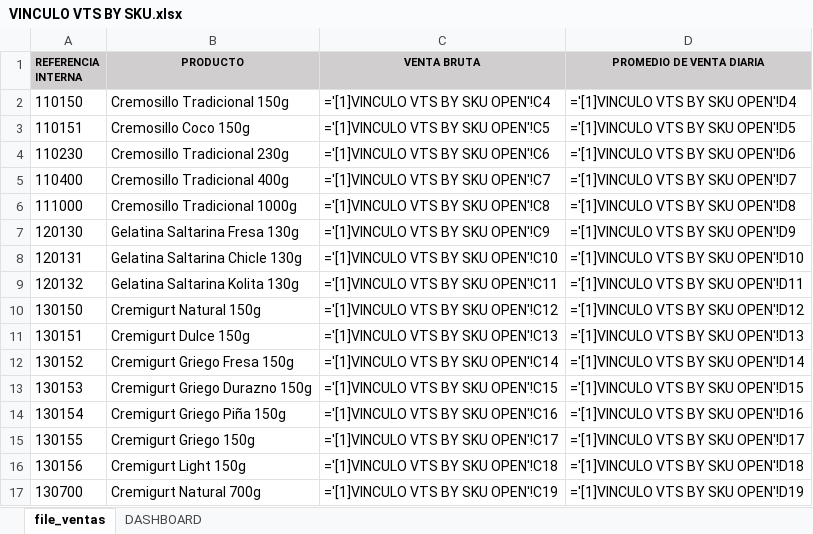
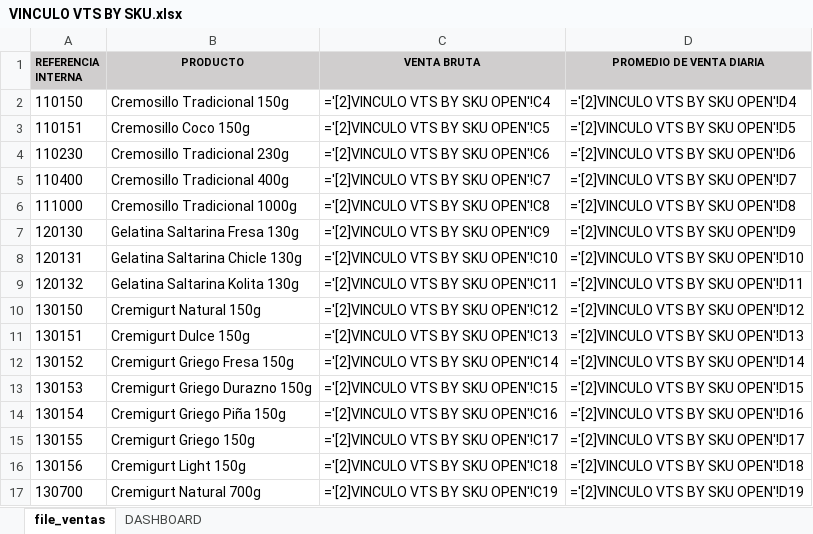
Before and after one commit to logisticasapori1-cell/dashboard-ventas, an Excel workbook: VINCULO VTS BY SKU.xlsx, sheet file_ventas, drawn as a sheet; only a part is shown; values as stored, in another font and other column widths than the file's, no borders; formulas are shown in place of their values; the diff covers the shown part only; the diff names each change by its address in the sheet, - before the commit and + after, or states it on an @@ line.

```diff
--- a/VINCULO VTS BY SKU.xlsx (sheet file_ventas)
+++ b/VINCULO VTS BY SKU.xlsx (sheet file_ventas)
-C2 (VENTA BRUTA): ='[1]VINCULO VTS BY SKU OPEN'!C4
+C2 (VENTA BRUTA): ='[2]VINCULO VTS BY SKU OPEN'!C4
-D2 (PROMEDIO DE VENTA DIARIA): ='[1]VINCULO VTS BY SKU OPEN'!D4
+D2 (PROMEDIO DE VENTA DIARIA): ='[2]VINCULO VTS BY SKU OPEN'!D4
-C3 (VENTA BRUTA): ='[1]VINCULO VTS BY SKU OPEN'!C5
+C3 (VENTA BRUTA): ='[2]VINCULO VTS BY SKU OPEN'!C5
-D3 (PROMEDIO DE VENTA DIARIA): ='[1]VINCULO VTS BY SKU OPEN'!D5
+D3 (PROMEDIO DE VENTA DIARIA): ='[2]VINCULO VTS BY SKU OPEN'!D5
-C4 (VENTA BRUTA): ='[1]VINCULO VTS BY SKU OPEN'!C6
+C4 (VENTA BRUTA): ='[2]VINCULO VTS BY SKU OPEN'!C6
-D4 (PROMEDIO DE VENTA DIARIA): ='[1]VINCULO VTS BY SKU OPEN'!D6
+D4 (PROMEDIO DE VENTA DIARIA): ='[2]VINCULO VTS BY SKU OPEN'!D6
-C5 (VENTA BRUTA): ='[1]VINCULO VTS BY SKU OPEN'!C7
+C5 (VENTA BRUTA): ='[2]VINCULO VTS BY SKU OPEN'!C7
-D5 (PROMEDIO DE VENTA DIARIA): ='[1]VINCULO VTS BY SKU OPEN'!D7
+D5 (PROMEDIO DE VENTA DIARIA): ='[2]VINCULO VTS BY SKU OPEN'!D7
-C6 (VENTA BRUTA): ='[1]VINCULO VTS BY SKU OPEN'!C8
+C6 (VENTA BRUTA): ='[2]VINCULO VTS BY SKU OPEN'!C8
-D6 (PROMEDIO DE VENTA DIARIA): ='[1]VINCULO VTS BY SKU OPEN'!D8
+D6 (PROMEDIO DE VENTA DIARIA): ='[2]VINCULO VTS BY SKU OPEN'!D8
-C7 (VENTA BRUTA): ='[1]VINCULO VTS BY SKU OPEN'!C9
+C7 (VENTA BRUTA): ='[2]VINCULO VTS BY SKU OPEN'!C9
-D7 (PROMEDIO DE VENTA DIARIA): ='[1]VINCULO VTS BY SKU OPEN'!D9
+D7 (PROMEDIO DE VENTA DIARIA): ='[2]VINCULO VTS BY SKU OPEN'!D9
-C8 (VENTA BRUTA): ='[1]VINCULO VTS BY SKU OPEN'!C10
+C8 (VENTA BRUTA): ='[2]VINCULO VTS BY SKU OPEN'!C10
-D8 (PROMEDIO DE VENTA DIARIA): ='[1]VINCULO VTS BY SKU OPEN'!D10
+D8 (PROMEDIO DE VENTA DIARIA): ='[2]VINCULO VTS BY SKU OPEN'!D10
-C9 (VENTA BRUTA): ='[1]VINCULO VTS BY SKU OPEN'!C11
+C9 (VENTA BRUTA): ='[2]VINCULO VTS BY SKU OPEN'!C11
-D9 (PROMEDIO DE VENTA DIARIA): ='[1]VINCULO VTS BY SKU OPEN'!D11
+D9 (PROMEDIO DE VENTA DIARIA): ='[2]VINCULO VTS BY SKU OPEN'!D11
-C10 (VENTA BRUTA): ='[1]VINCULO VTS BY SKU OPEN'!C12
+C10 (VENTA BRUTA): ='[2]VINCULO VTS BY SKU OPEN'!C12
-D10 (PROMEDIO DE VENTA DIARIA): ='[1]VINCULO VTS BY SKU OPEN'!D12
+D10 (PROMEDIO DE VENTA DIARIA): ='[2]VINCULO VTS BY SKU OPEN'!D12
-C11 (VENTA BRUTA): ='[1]VINCULO VTS BY SKU OPEN'!C13
+C11 (VENTA BRUTA): ='[2]VINCULO VTS BY SKU OPEN'!C13
-D11 (PROMEDIO DE VENTA DIARIA): ='[1]VINCULO VTS BY SKU OPEN'!D13
+D11 (PROMEDIO DE VENTA DIARIA): ='[2]VINCULO VTS BY SKU OPEN'!D13
-C12 (VENTA BRUTA): ='[1]VINCULO VTS BY SKU OPEN'!C14
+C12 (VENTA BRUTA): ='[2]VINCULO VTS BY SKU OPEN'!C14
-D12 (PROMEDIO DE VENTA DIARIA): ='[1]VINCULO VTS BY SKU OPEN'!D14
+D12 (PROMEDIO DE VENTA DIARIA): ='[2]VINCULO VTS BY SKU OPEN'!D14
-C13 (VENTA BRUTA): ='[1]VINCULO VTS BY SKU OPEN'!C15
+C13 (VENTA BRUTA): ='[2]VINCULO VTS BY SKU OPEN'!C15
-D13 (PROMEDIO DE VENTA DIARIA): ='[1]VINCULO VTS BY SKU OPEN'!D15
+D13 (PROMEDIO DE VENTA DIARIA): ='[2]VINCULO VTS BY SKU OPEN'!D15
-C14 (VENTA BRUTA): ='[1]VINCULO VTS BY SKU OPEN'!C16
+C14 (VENTA BRUTA): ='[2]VINCULO VTS BY SKU OPEN'!C16
-D14 (PROMEDIO DE VENTA DIARIA): ='[1]VINCULO VTS BY SKU OPEN'!D16
+D14 (PROMEDIO DE VENTA DIARIA): ='[2]VINCULO VTS BY SKU OPEN'!D16
-C15 (VENTA BRUTA): ='[1]VINCULO VTS BY SKU OPEN'!C17
+C15 (VENTA BRUTA): ='[2]VINCULO VTS BY SKU OPEN'!C17
-D15 (PROMEDIO DE VENTA DIARIA): ='[1]VINCULO VTS BY SKU OPEN'!D17
+D15 (PROMEDIO DE VENTA DIARIA): ='[2]VINCULO VTS BY SKU OPEN'!D17
-C16 (VENTA BRUTA): ='[1]VINCULO VTS BY SKU OPEN'!C18
+C16 (VENTA BRUTA): ='[2]VINCULO VTS BY SKU OPEN'!C18
-D16 (PROMEDIO DE VENTA DIARIA): ='[1]VINCULO VTS BY SKU OPEN'!D18
+D16 (PROMEDIO DE VENTA DIARIA): ='[2]VINCULO VTS BY SKU OPEN'!D18
-C17 (VENTA BRUTA): ='[1]VINCULO VTS BY SKU OPEN'!C19
+C17 (VENTA BRUTA): ='[2]VINCULO VTS BY SKU OPEN'!C19
-D17 (PROMEDIO DE VENTA DIARIA): ='[1]VINCULO VTS BY SKU OPEN'!D19
+D17 (PROMEDIO DE VENTA DIARIA): ='[2]VINCULO VTS BY SKU OPEN'!D19
```
Also changed, not shown: 56 edited cells elsewhere in this sheet, sheet DASHBOARD, 1 other file.
